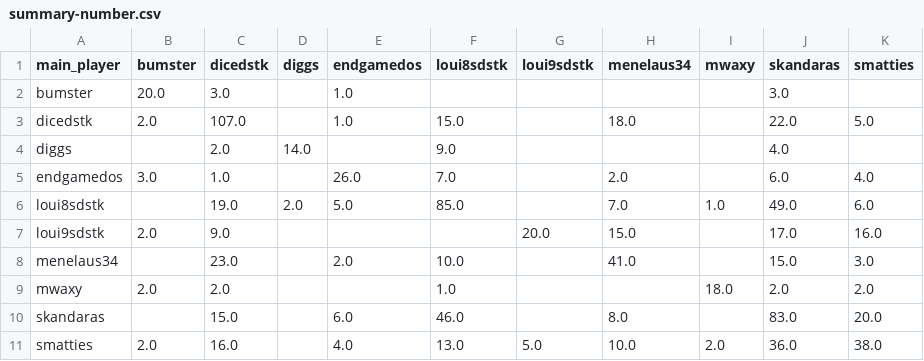
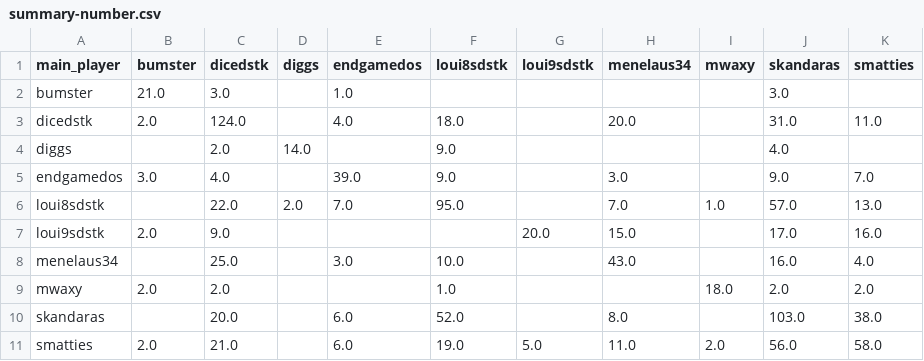
Before and after one commit to DMavec/git_test, a CSV file: data/summary-number.csv, drawn as a sheet.

```diff
--- a/data/summary-number.csv
+++ b/data/summary-number.csv
@@ -1,11 +1,11 @@
 main_player,bumster,dicedstk,diggs,endgamedos,loui8sdstk,loui9sdstk,menelaus34,mwaxy,skandaras,smatties
-bumster,20.0,3.0,,1.0,,,,,3.0,
-dicedstk,2.0,107.0,,1.0,15.0,,18.0,,22.0,5.0
+bumster,21.0,3.0,,1.0,,,,,3.0,
+dicedstk,2.0,124.0,,4.0,18.0,,20.0,,31.0,11.0
 diggs,,2.0,14.0,,9.0,,,,4.0,
-endgamedos,3.0,1.0,,26.0,7.0,,2.0,,6.0,4.0
-loui8sdstk,,19.0,2.0,5.0,85.0,,7.0,1.0,49.0,6.0
+endgamedos,3.0,4.0,,39.0,9.0,,3.0,,9.0,7.0
+loui8sdstk,,22.0,2.0,7.0,95.0,,7.0,1.0,57.0,13.0
 loui9sdstk,2.0,9.0,,,,20.0,15.0,,17.0,16.0
-menelaus34,,23.0,,2.0,10.0,,41.0,,15.0,3.0
+menelaus34,,25.0,,3.0,10.0,,43.0,,16.0,4.0
 mwaxy,2.0,2.0,,,1.0,,,18.0,2.0,2.0
-skandaras,,15.0,,6.0,46.0,,8.0,,83.0,20.0
-smatties,2.0,16.0,,4.0,13.0,5.0,10.0,2.0,36.0,38.0
+skandaras,,20.0,,6.0,52.0,,8.0,,103.0,38.0
+smatties,2.0,21.0,,6.0,19.0,5.0,11.0,2.0,56.0,58.0
```
Also changed, not shown: data/load_log.csv, data/summary-winrate.csv, 2 other files.
